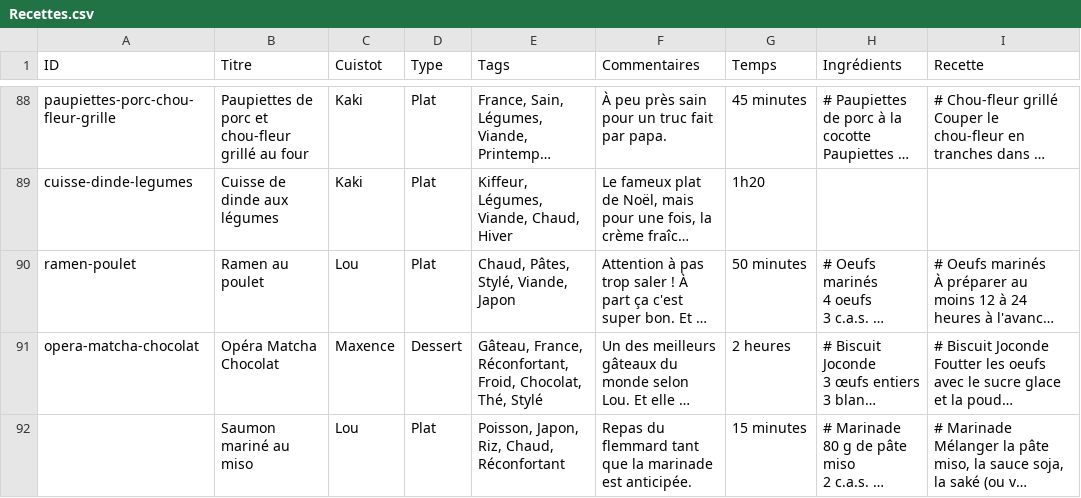
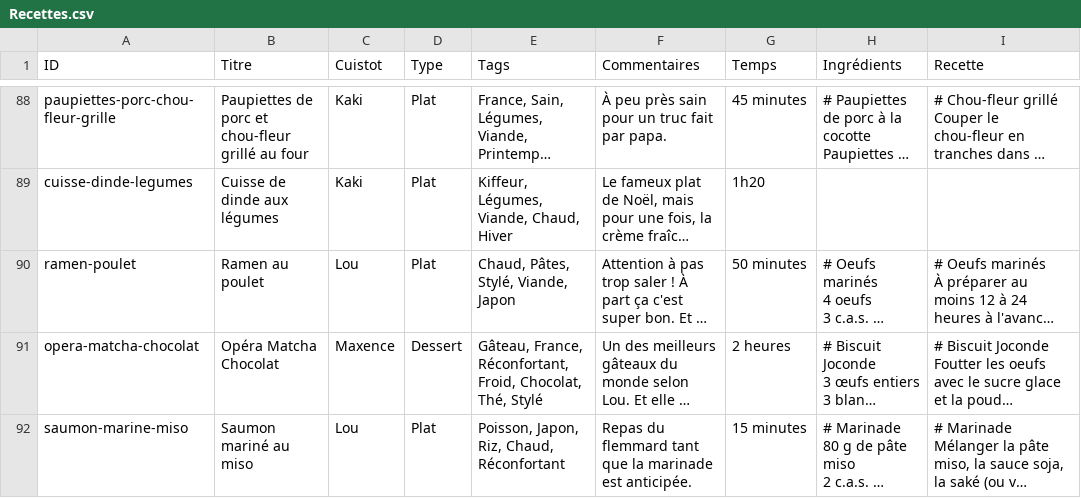
Before and after one commit to recettes-de-pdb/recettes-de-pdb.github.io, a CSV file: Recettes.csv, drawn as a sheet; only a part is shown, gaps mark what is left out; long unchanged cells end in …; the diff covers the shown part only; the diff names each change by its address in the sheet, - before the commit and + after, or states it on an @@ line.

```diff
--- a/Recettes.csv
+++ b/Recettes.csv
-A92 (ID): (empty)
+A92 (ID): saumon-marine-miso
```
Also changed, not shown: 5 edited cells elsewhere in this file, 4 other files.
